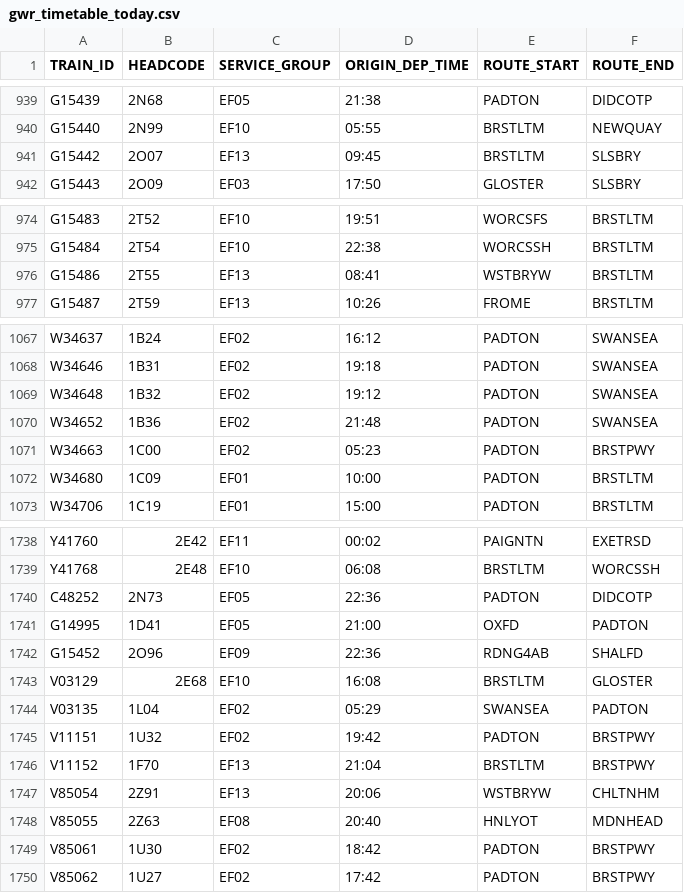
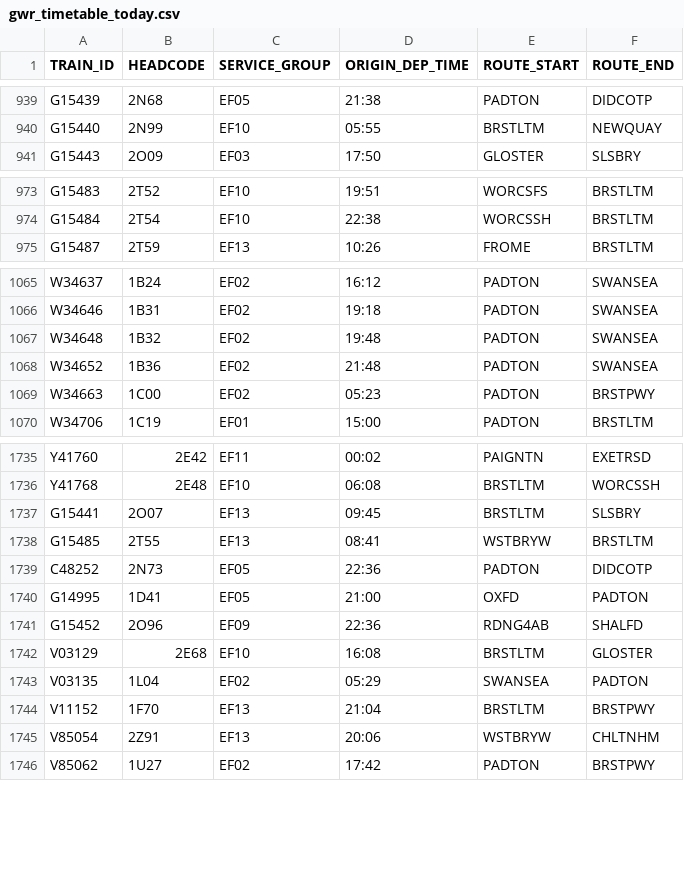
Before and after one commit to tomsmith199202-cloud/gwr_cron_job, a CSV file: gwr_timetable_today.csv, drawn as a sheet; only a part is shown, gaps mark what is left out; the diff covers the shown part only.

```diff
--- a/gwr_timetable_today.csv
+++ b/gwr_timetable_today.csv
@@ -940,3 +940,2 @@ G15439,2N68,EF05,21:38,PADTON,DIDCOTP
 G15440,2N99,EF10,05:55,BRSTLTM,NEWQUAY
-G15442,2O07,EF13,09:45,BRSTLTM,SLSBRY
 G15443,2O09,EF03,17:50,GLOSTER,SLSBRY
@@ -975,3 +974,2 @@ G15483,2T52,EF10,19:51,WORCSFS,BRSTLTM
 G15484,2T54,EF10,22:38,WORCSSH,BRSTLTM
-G15486,2T55,EF13,08:41,WSTBRYW,BRSTLTM
 G15487,2T59,EF13,10:26,FROME,BRSTLTM
@@ -1068,6 +1066,5 @@ W34637,1B24,EF02,16:12,PADTON,SWANSEA
 W34646,1B31,EF02,19:18,PADTON,SWANSEA
-W34648,1B32,EF02,19:12,PADTON,SWANSEA
+W34648,1B32,EF02,19:48,PADTON,SWANSEA
 W34652,1B36,EF02,21:48,PADTON,SWANSEA
 W34663,1C00,EF02,05:23,PADTON,BRSTPWY
-W34680,1C09,EF01,10:00,PADTON,BRSTLTM
 W34706,1C19,EF01,15:00,PADTON,BRSTLTM
@@ -1739,2 +1736,4 @@ Y41760,2E42,EF11,00:02,PAIGNTN,EXETRSD
 Y41768,2E48,EF10,06:08,BRSTLTM,WORCSSH
+G15441,2O07,EF13,09:45,BRSTLTM,SLSBRY
+G15485,2T55,EF13,08:41,WSTBRYW,BRSTLTM
 C48252,2N73,EF05,22:36,PADTON,DIDCOTP
@@ -1744,7 +1743,4 @@ V03129,2E68,EF10,16:08,BRSTLTM,GLOSTER
 V03135,1L04,EF02,05:29,SWANSEA,PADTON
-V11151,1U32,EF02,19:42,PADTON,BRSTPWY
 V11152,1F70,EF13,21:04,BRSTLTM,BRSTPWY
 V85054,2Z91,EF13,20:06,WSTBRYW,CHLTNHM
-V85055,2Z63,EF08,20:40,HNLYOT,MDNHEAD
-V85061,1U30,EF02,18:42,PADTON,BRSTPWY
 V85062,1U27,EF02,17:42,PADTON,BRSTPWY
```
Also changed, not shown: 2 edited cells elsewhere in this file, 1 other file.
